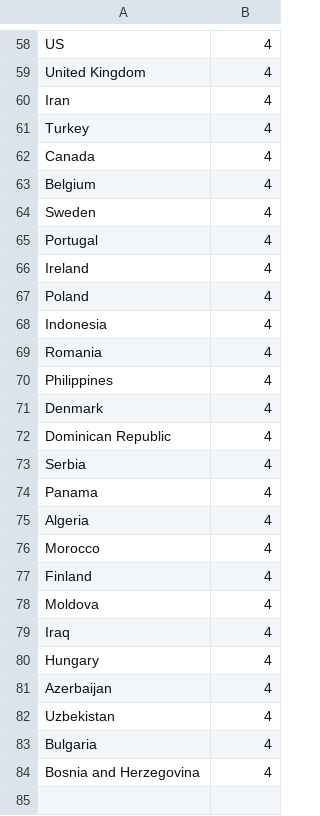
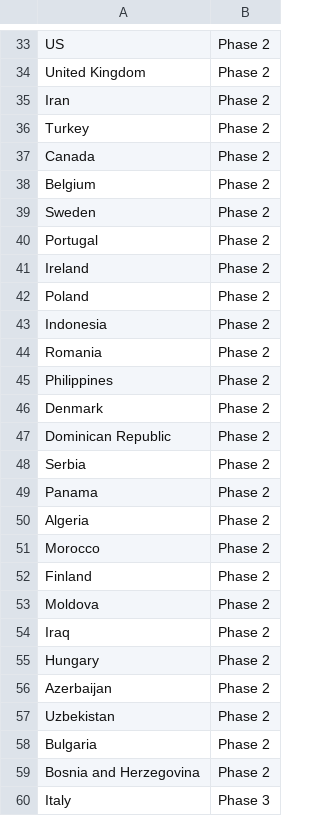
Before and after one commit to diogosmac/covid-forecast-feup-iart, a CSV file: projects/project2/data/world-class-data.csv, drawn as a sheet; only a part is shown, gaps mark what is left out; addresses are those after the commit; the diff covers the shown part only; the diff names each change by its address in the sheet, - before the commit and + after, or states it on an @@ line.

```diff
--- a/projects/project2/data/world-class-data.csv
+++ b/projects/project2/data/world-class-data.csv
-B33:B59: 4
+B33:B59: Phase 2
+row 60: Italy | Phase 3
```
Also changed, not shown: 24 added rows, 25 removed rows and 31 edited cells elsewhere in this file, 1 other file.
